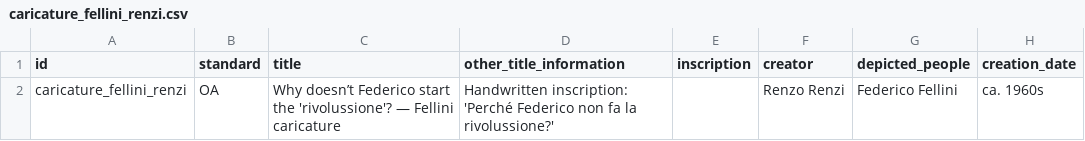
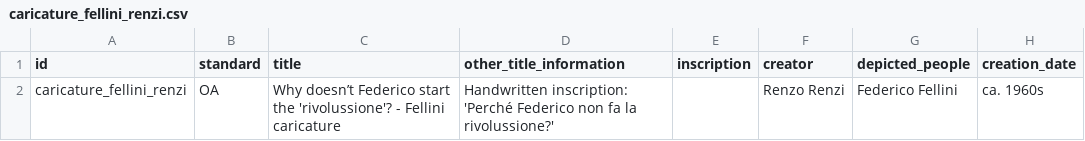
Before and after one commit to CineFiles25/TheRevolussionOfRenzoRenzi, a CSV file: csv/caricature_fellini_renzi.csv, drawn as a sheet; only a part is shown; the diff names each change by its address in the sheet, - before the commit and + after, or states it on an @@ line.

Commit message:
Update caricature_fellini_renzi.csv

```diff
--- a/csv/caricature_fellini_renzi.csv
+++ b/csv/caricature_fellini_renzi.csv
-C2 (title): …the 'rivolussione'? — Fellini caricature
+C2 (title): …the 'rivolussione'? - Fellini caricature
```
